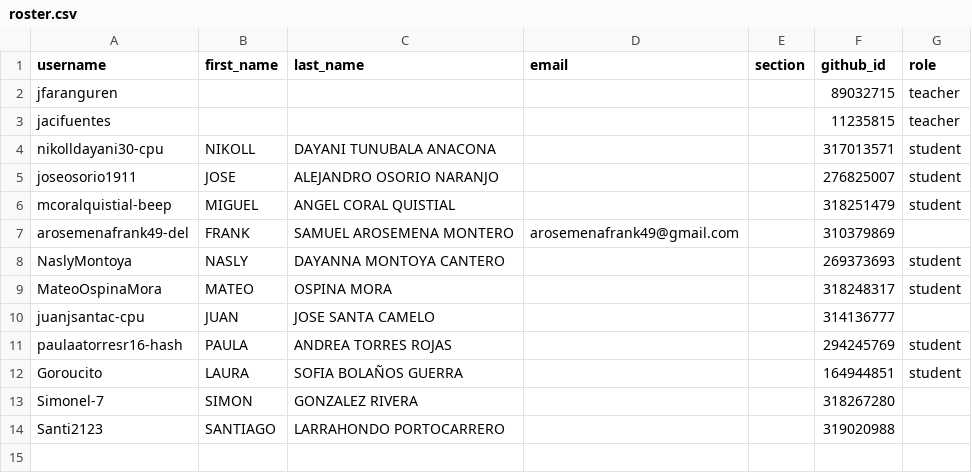
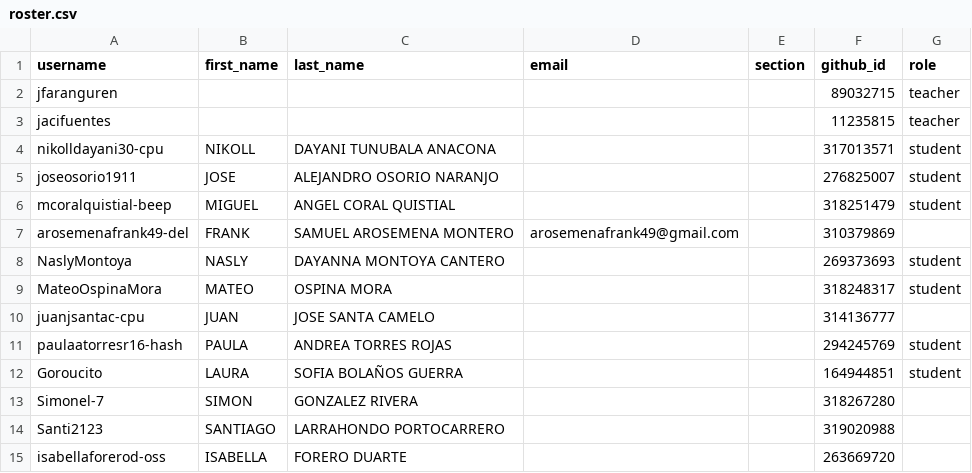
Before and after one commit to UniversidadIcesi-DCSI-BloqueAlgoritmos/classroom50, a CSV file: 2026-2-g3-apo1-sis/roster.csv, drawn as a sheet; the diff names each change by its address in the sheet, - before the commit and + after, or states it on an @@ line.

Commit message:
[Classroom 50] Add student: 2026-2-g3-apo1-sis/isabellaforerod-oss

```diff
--- a/2026-2-g3-apo1-sis/roster.csv
+++ b/2026-2-g3-apo1-sis/roster.csv
+row 15: isabellaforerod-oss | ISABELLA | FORERO DUARTE |  |  | 263669720
```
